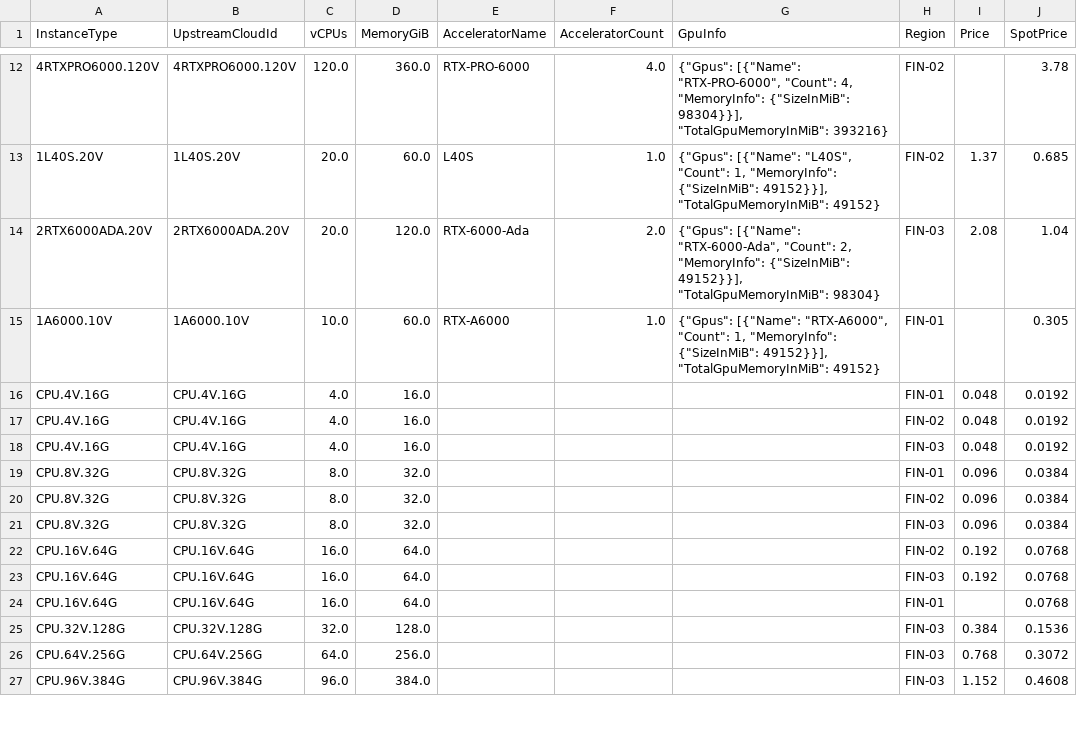
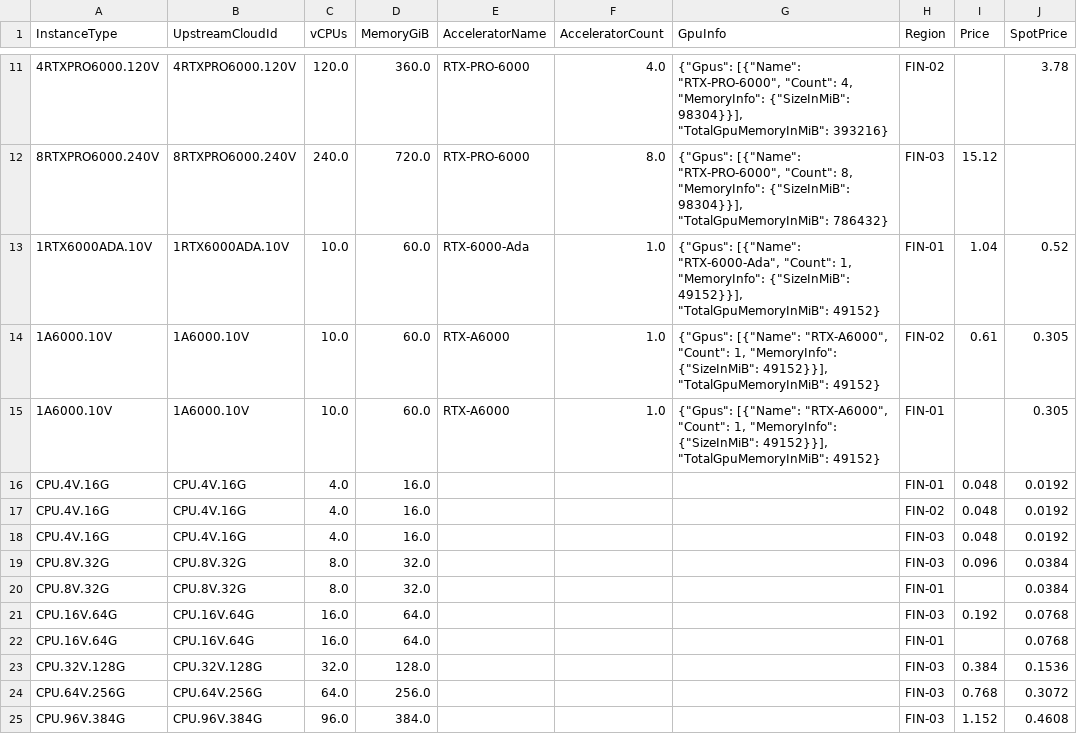
Before and after one commit to skypilot-org/skypilot-catalog, a CSV file: catalogs/v8/verda/vms.csv, drawn as a sheet; only a part is shown, gaps mark what is left out; removed rows and columns are numbered as before the commit, all else as after; the diff covers the shown part only; the diff names each change by its address in the sheet, - before the commit and + after, or states it on an @@ line.

```diff
--- a/catalogs/v8/verda/vms.csv
+++ b/catalogs/v8/verda/vms.csv
-row 13: 1L40S.20V | 1L40S.20V | 20.0 | 60.0 | L40S | 1.0 | {"Gpus": [{"Name": "L40S", "Count": 1, "MemoryInfo": {"SizeInMiB": 49152}}], "TotalGpuMemoryInMiB": 49152} | FIN-02 | 1.37 | 0.685
-row 14: 2RTX6000ADA.20V | 2RTX6000ADA.20V | 20.0 | 120.0 | RTX-6000-Ada | 2.0 | {"Gpus": [{"Name": "RTX-6000-Ada", "Count": 2, "MemoryInfo": {"SizeInMiB": 49152}}], "TotalGpuMemoryInMiB": 98304} | FIN-03 | 2.08 | 1.04
+row 12: 8RTXPRO6000.240V | 8RTXPRO6000.240V | 240.0 | 720.0 | RTX-PRO-6000 | 8.0 | {"Gpus": [{"Name": "RTX-PRO-6000", "Count": 8, "MemoryInfo": {"SizeInMiB": 98304}}], "TotalGpuMemoryInMiB": 786432} | FIN-03 | 15.12
+row 13: 1RTX6000ADA.10V | 1RTX6000ADA.10V | 10.0 | 60.0 | RTX-6000-Ada | 1.0 | {"Gpus": [{"Name": "RTX-6000-Ada", "Count": 1, "MemoryInfo": {"SizeInMiB": 49152}}], "TotalGpuMemoryInMiB": 49152} | FIN-01 | 1.04 | 0.52
+row 14: 1A6000.10V | 1A6000.10V | 10.0 | 60.0 | RTX-A6000 | 1.0 | {"Gpus": [{"Name": "RTX-A6000", "Count": 1, "MemoryInfo": {"SizeInMiB": 49152}}], "TotalGpuMemoryInMiB": 49152} | FIN-02 | 0.61 | 0.305
-row 19: CPU.8V.32G | CPU.8V.32G | 8.0 | 32.0 |  |  |  | FIN-01 | 0.096 | 0.0384
-row 20: CPU.8V.32G | CPU.8V.32G | 8.0 | 32.0 |  |  |  | FIN-02 | 0.096 | 0.0384
-row 22: CPU.16V.64G | CPU.16V.64G | 16.0 | 64.0 |  |  |  | FIN-02 | 0.192 | 0.0768
+row 20: CPU.8V.32G | CPU.8V.32G | 8.0 | 32.0 |  |  |  | FIN-01 |  | 0.0384
```
Also changed, not shown: 2 added rows, 6 removed rows and 2 edited cells elsewhere in this file.
